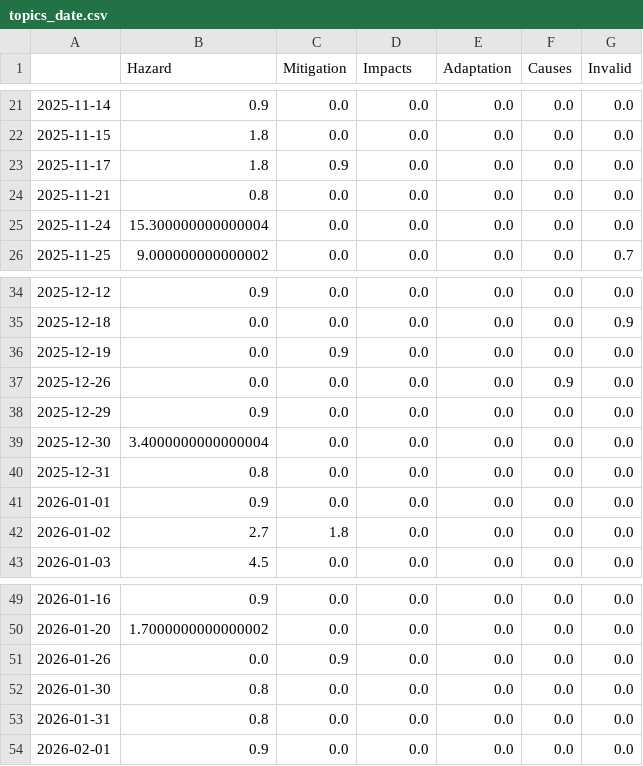
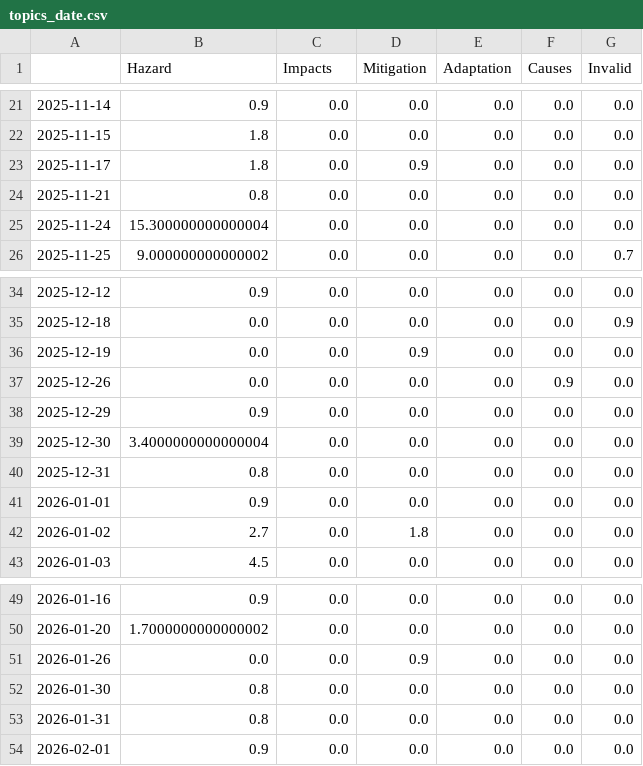
Before and after one commit to friedhumb-news/thunderstormIsComing, a CSV file: csv/topics_date.csv, drawn as a sheet; only a part is shown, gaps mark what is left out; the diff covers the shown part only.

```diff
--- a/csv/topics_date.csv
+++ b/csv/topics_date.csv
@@ -1 +1 @@
-,Hazard,Mitigation,Impacts,Adaptation,Causes,Invalid
+,Hazard,Impacts,Mitigation,Adaptation,Causes,Invalid
@@ -22,3 +22,3 @@
 2025-11-15,1.8,0.0,0.0,0.0,0.0,0.0
-2025-11-17,1.8,0.9,0.0,0.0,0.0,0.0
+2025-11-17,1.8,0.0,0.9,0.0,0.0,0.0
 2025-11-21,0.8,0.0,0.0,0.0,0.0,0.0
@@ -35,3 +35,3 @@
 2025-12-18,0.0,0.0,0.0,0.0,0.0,0.9
-2025-12-19,0.0,0.9,0.0,0.0,0.0,0.0
+2025-12-19,0.0,0.0,0.9,0.0,0.0,0.0
 2025-12-26,0.0,0.0,0.0,0.0,0.9,0.0
@@ -41,3 +41,3 @@
 2026-01-01,0.9,0.0,0.0,0.0,0.0,0.0
-2026-01-02,2.7,1.8,0.0,0.0,0.0,0.0
+2026-01-02,2.7,0.0,1.8,0.0,0.0,0.0
 2026-01-03,4.5,0.0,0.0,0.0,0.0,0.0
@@ -50,3 +50,3 @@
 2026-01-20,1.7000000000000002,0.0,0.0,0.0,0.0,0.0
-2026-01-26,0.0,0.9,0.0,0.0,0.0,0.0
+2026-01-26,0.0,0.0,0.9,0.0,0.0,0.0
 2026-01-30,0.8,0.0,0.0,0.0,0.0,0.0
```
Also changed, not shown: 3 added rows and 15 edited cells elsewhere in this file, 5 other files.
